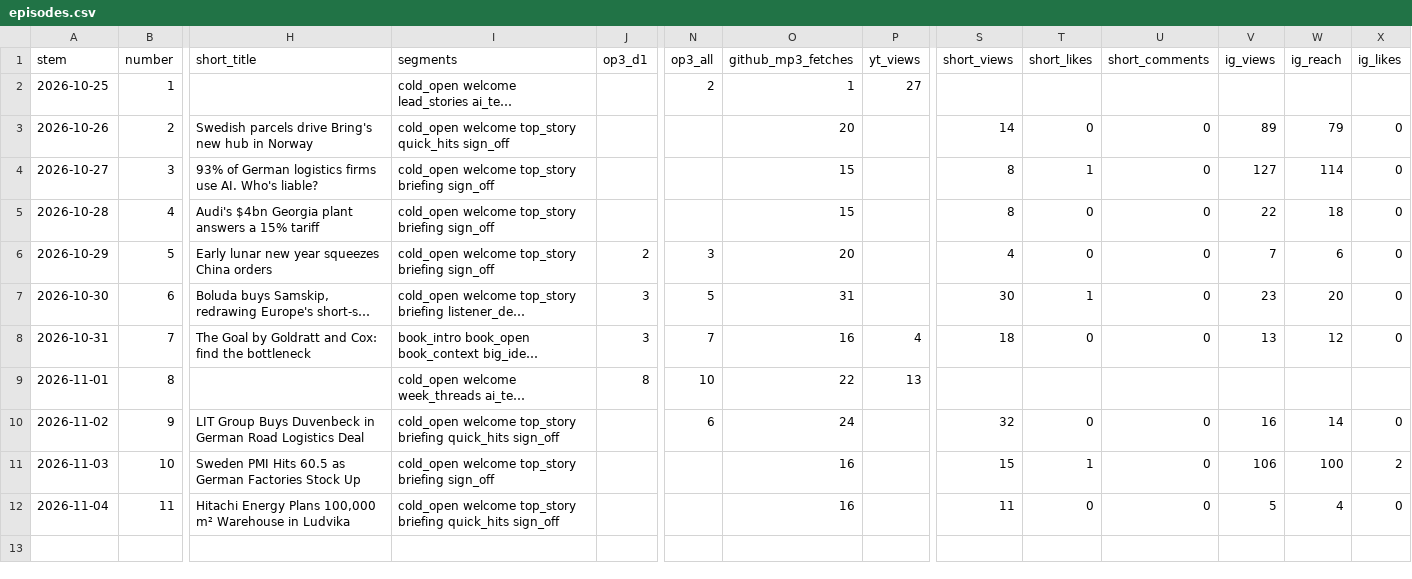
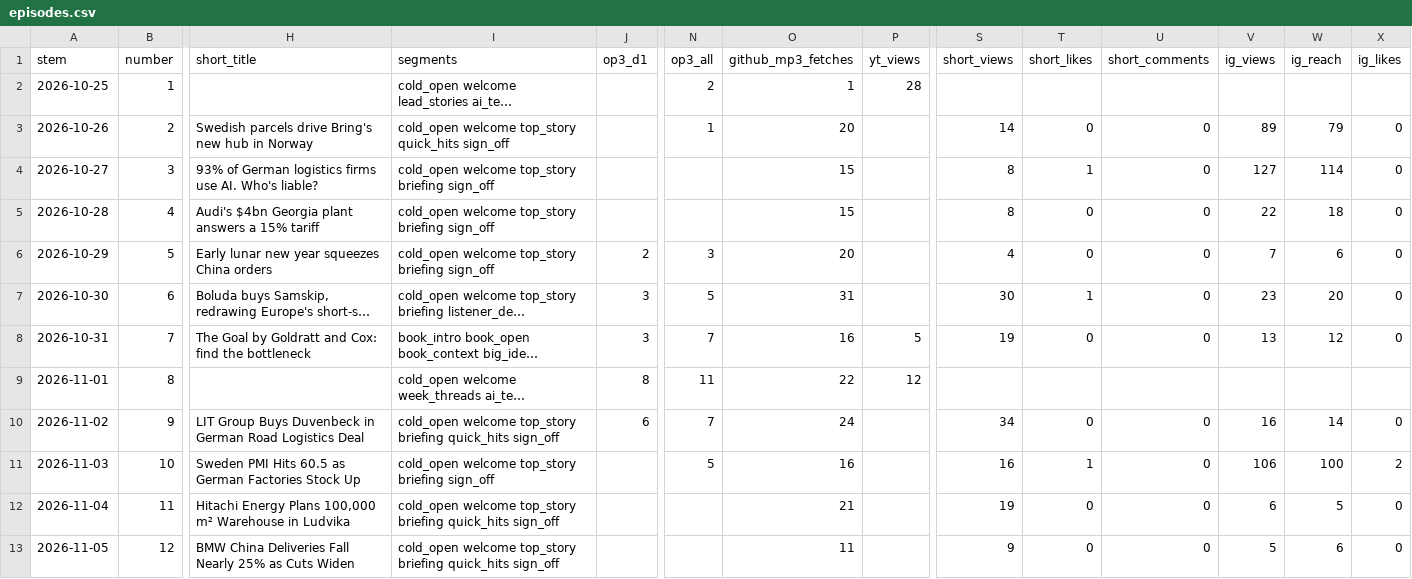
Before and after one commit to theplanningdesk/podcast, a CSV file: episodes.csv, drawn as a sheet; only a part is shown, gaps mark what is left out; long unchanged cells end in …; rows hold the shown columns only; the diff names each change by its address in the sheet, - before the commit and + after, or states it on an @@ line.

```diff
--- a/episodes.csv
+++ b/episodes.csv
-P2 (yt_views): 27
+P2 (yt_views): 28
-N3 (op3_all): (empty)
+N3 (op3_all): 1
-P8 (yt_views): 4
+P8 (yt_views): 5
-S8 (short_views): 18
+S8 (short_views): 19
-N9 (op3_all): 10
+N9 (op3_all): 11
-P9 (yt_views): 13
+P9 (yt_views): 12
-J10 (op3_d1): (empty)
+J10 (op3_d1): 6
-N10 (op3_all): 6
+N10 (op3_all): 7
-S10 (short_views): 32
+S10 (short_views): 34
-N11 (op3_all): (empty)
+N11 (op3_all): 5
-S11 (short_views): 15
+S11 (short_views): 16
-O12 (github_mp3_fetches): 16
+O12 (github_mp3_fetches): 21
-S12 (short_views): 11
+S12 (short_views): 19
-V12 (ig_views): 5
+V12 (ig_views): 6
-W12 (ig_reach): 4
+W12 (ig_reach): 5
+row 13: 2026-11-05 | 12 | BMW China Deliveries Fall Nearly 25% as Cuts Widen | cold_open welcome top_story briefing quick_hits sign_off |  |  | 11 |  | 9 | 0 | 0 | 5 | 6 | 0
```
Also changed, not shown: channels.csv, history.csv, 2 other files.
